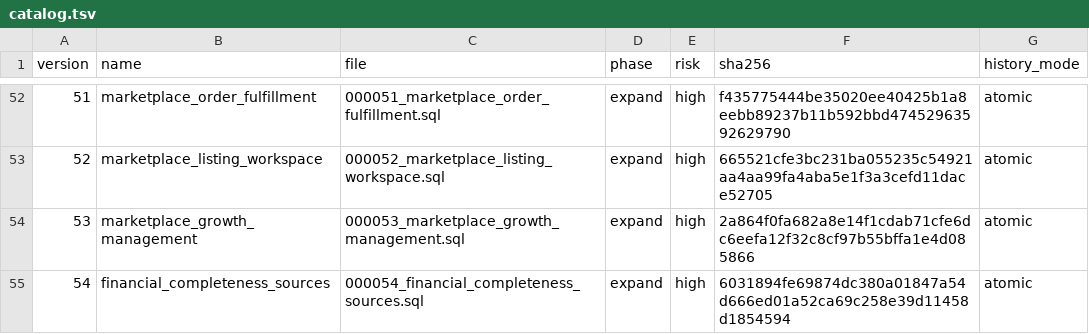
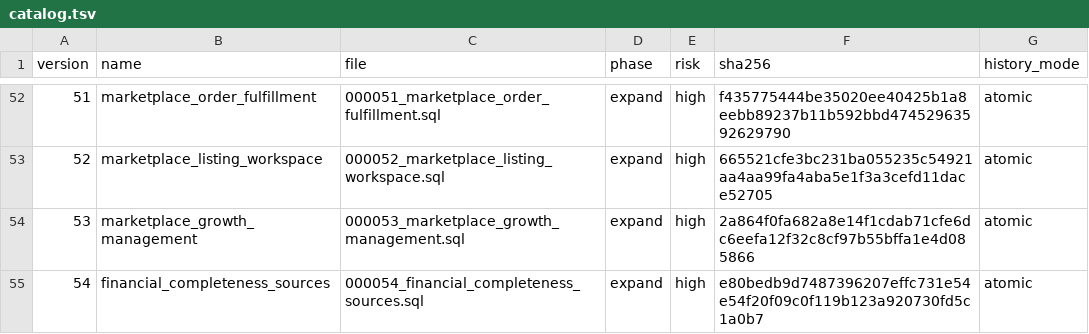
Before and after one commit to dizwebstudio/TORGNEXA, a TSV file: deploy/postgres/catalog.tsv, drawn as a sheet; only a part is shown, gaps mark what is left out.

```diff
--- a/deploy/postgres/catalog.tsv
+++ b/deploy/postgres/catalog.tsv
@@ -54,2 +54,2 @@ version	name	file	phase	risk	sha256	history_mode
 53	marketplace_growth_management	000053_marketplace_growth_management.sql	expand	high	2a864f0fa682a8e14f1cdab71cfe6dc6eefa12f32c8cf97b55bffa1e4d085866	atomic
-54	financial_completeness_sources	000054_financial_completeness_sources.sql	expand	high	6031894fe69874dc380a01847a54d666ed01a52ca69c258e39d11458d1854594	atomic
+54	financial_completeness_sources	000054_financial_completeness_sources.sql	expand	high	e80bedb9d7487396207effc731e54e54f20f09c0f119b123a920730fd5c1a0b7	atomic
```
Also changed, not shown: 32 other files.
